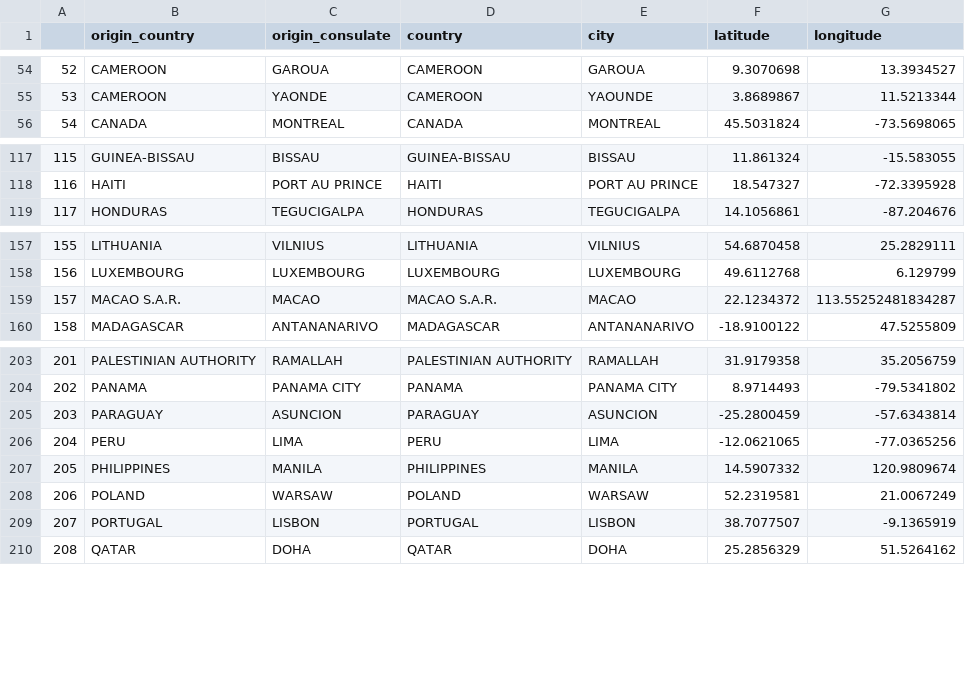
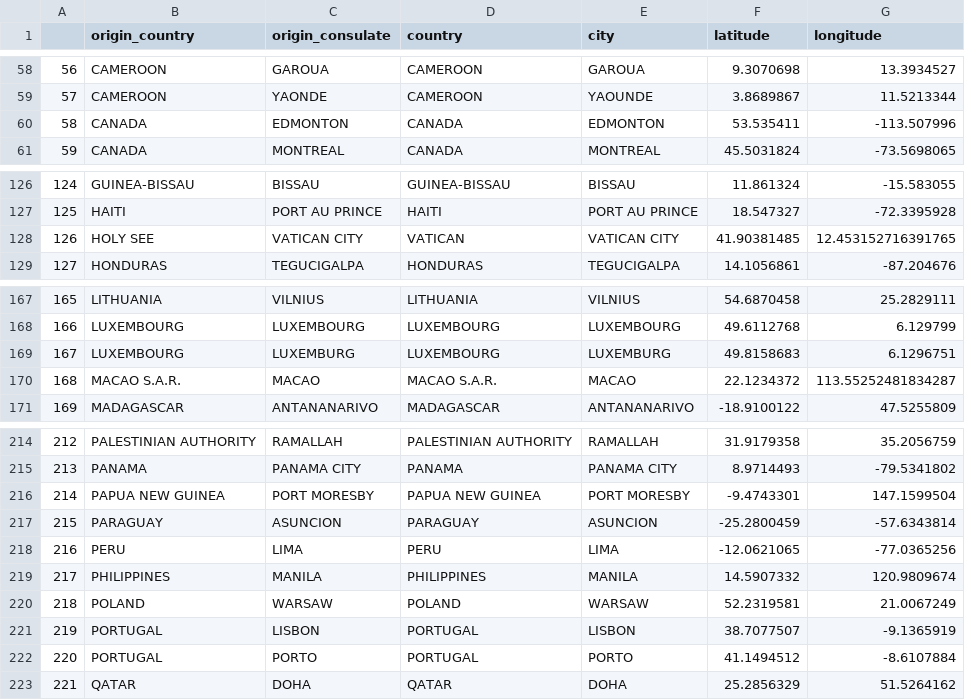
Before and after one commit to mogenshobolth/eu-visa-policy, a CSV file: data/gold/cities.csv, drawn as a sheet; only a part is shown, gaps mark what is left out; the diff covers the shown part only; the diff names each change by its address in the sheet, - before the commit and + after, or states it on an @@ line.

```diff
--- a/data/gold/cities.csv
+++ b/data/gold/cities.csv
@@ column A renumbered from row 5 down @@
+row 60: 58 | CANADA | EDMONTON | CANADA | EDMONTON | 53.535411 | -113.507996
+row 128: 126 | HOLY SEE | VATICAN CITY | VATICAN | VATICAN CITY | 41.90381485 | 12.453152716391765
+row 169: 167 | LUXEMBOURG | LUXEMBURG | LUXEMBOURG | LUXEMBURG | 49.8158683 | 6.1296751
+row 216: 214 | PAPUA NEW GUINEA | PORT MORESBY | PAPUA NEW GUINEA | PORT MORESBY | -9.4743301 | 147.1599504
+row 222: 220 | PORTUGAL | PORTO | PORTUGAL | PORTO | 41.1494512 | -8.6107884
```
Also changed, not shown: 10 added rows and 14 edited cells elsewhere in this file, 1 other file.
